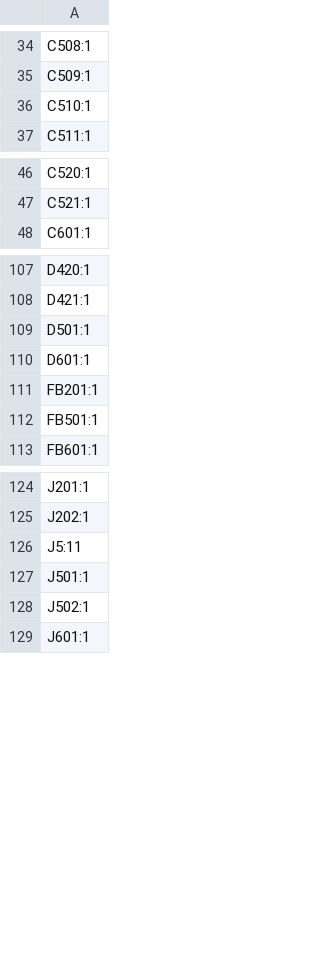
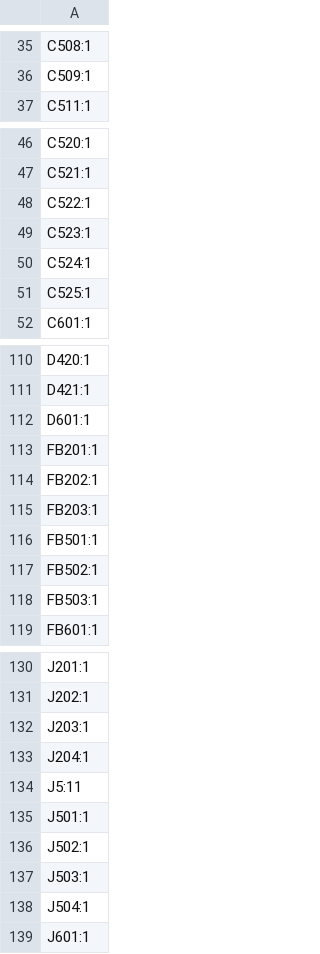
Before and after one commit to korken89/crkbd-shockburst, a CSV file: cherryburst/production/designators.csv, drawn as a sheet; only a part is shown, gaps mark what is left out; removed rows and columns are numbered as before the commit, all else as after; the diff covers the shown part only; the diff names each change by its address in the sheet, - before the commit and + after, or states it on an @@ line.

```diff
--- a/cherryburst/production/designators.csv
+++ b/cherryburst/production/designators.csv
-row 36: C510:1
+row 48: C522:1
+row 49: C523:1
+row 50: C524:1
+row 51: C525:1
-row 109: D501:1
+row 114: FB202:1
+row 115: FB203:1
+row 117: FB502:1
+row 118: FB503:1
+row 132: J203:1
+row 133: J204:1
+row 137: J503:1
+row 138: J504:1
```
Also changed, not shown: 8 added rows and 6 removed rows elsewhere in this file, cherryburst/production/bom.csv, cherryburst/production/positions.csv, 5 other files.
